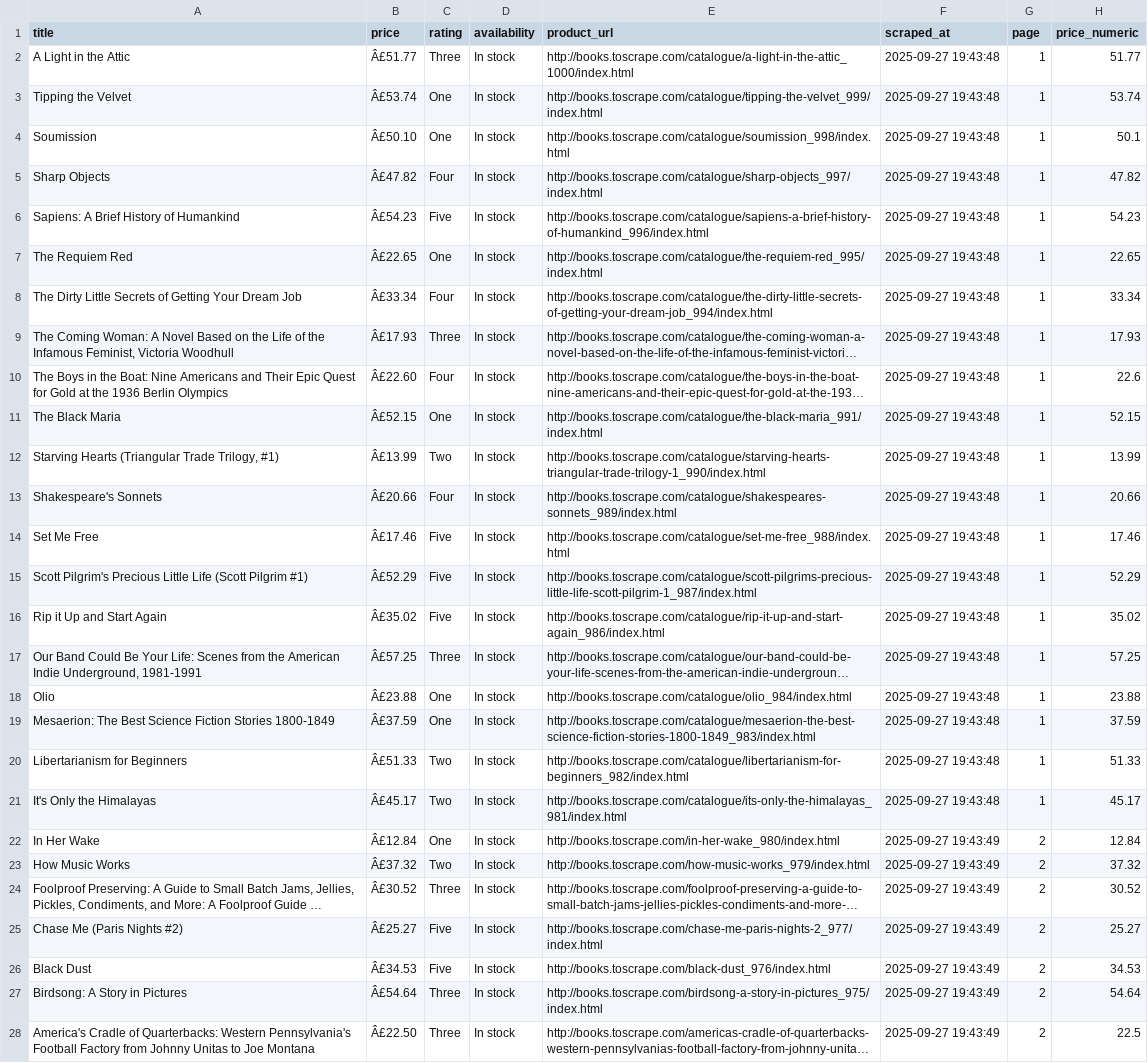
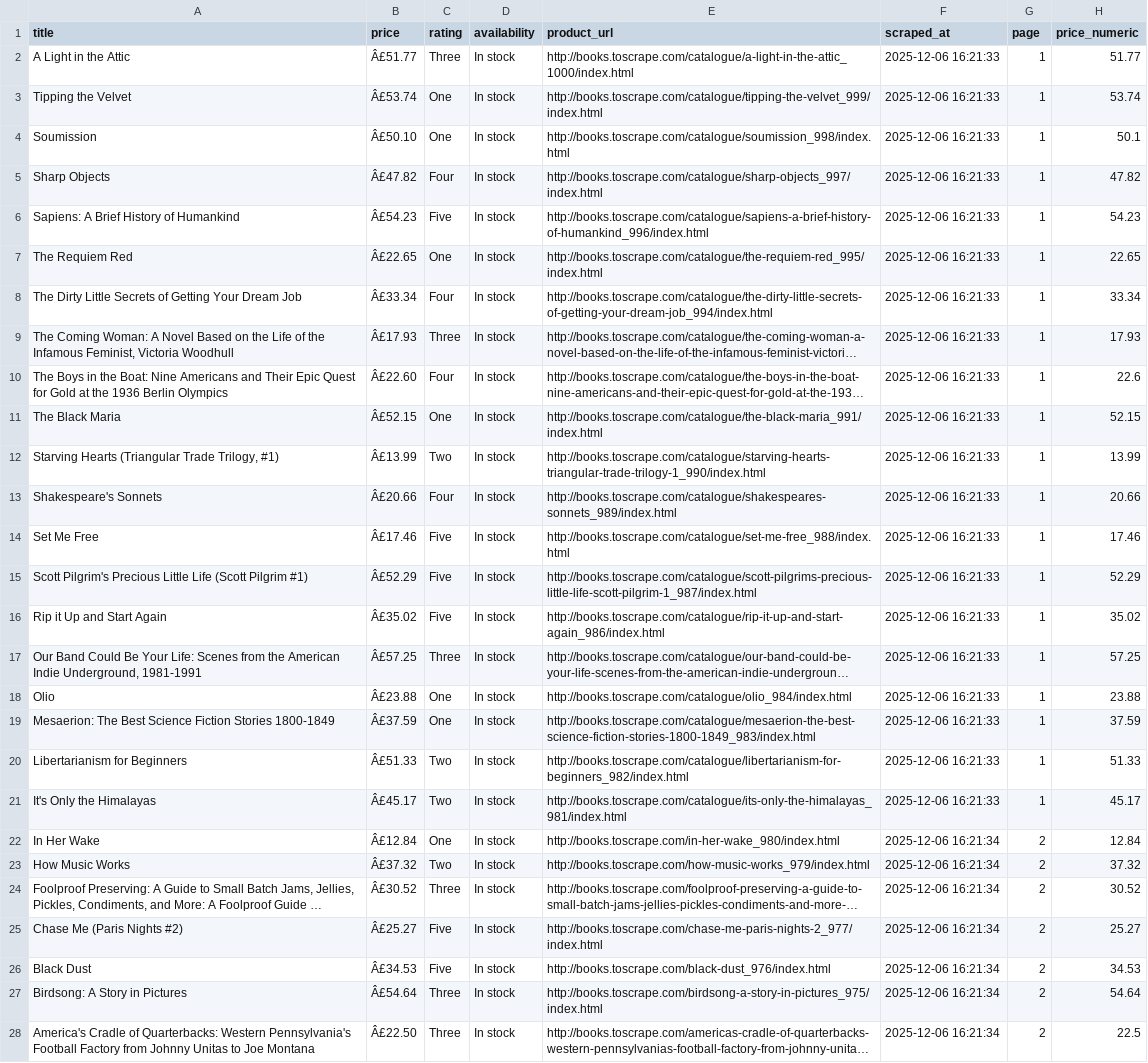
Before and after one commit to JuanLopezAranzazu/codelabs-proyecto-integrador2-opcionales, a CSV file: codelab5-webscraping-ecommerce/books_data.csv, drawn as a sheet; only a part is shown; long unchanged cells end in …; the diff covers the shown part only; the diff names each change by its address in the sheet, - before the commit and + after, or states it on an @@ line.

```diff
--- a/codelab5-webscraping-ecommerce/books_data.csv
+++ b/codelab5-webscraping-ecommerce/books_data.csv
-F2:F21 (scraped_at): 2025-09-27 19:43:48
+F2:F21 (scraped_at): 2025-12-06 16:21:33
-F22:F28 (scraped_at): 2025-09-27 19:43:49
+F22:F28 (scraped_at): 2025-12-06 16:21:34
```
Also changed, not shown: 33 edited cells elsewhere in this file, codelab4-webscraping-news/hacker_news.csv, 14 other files.
